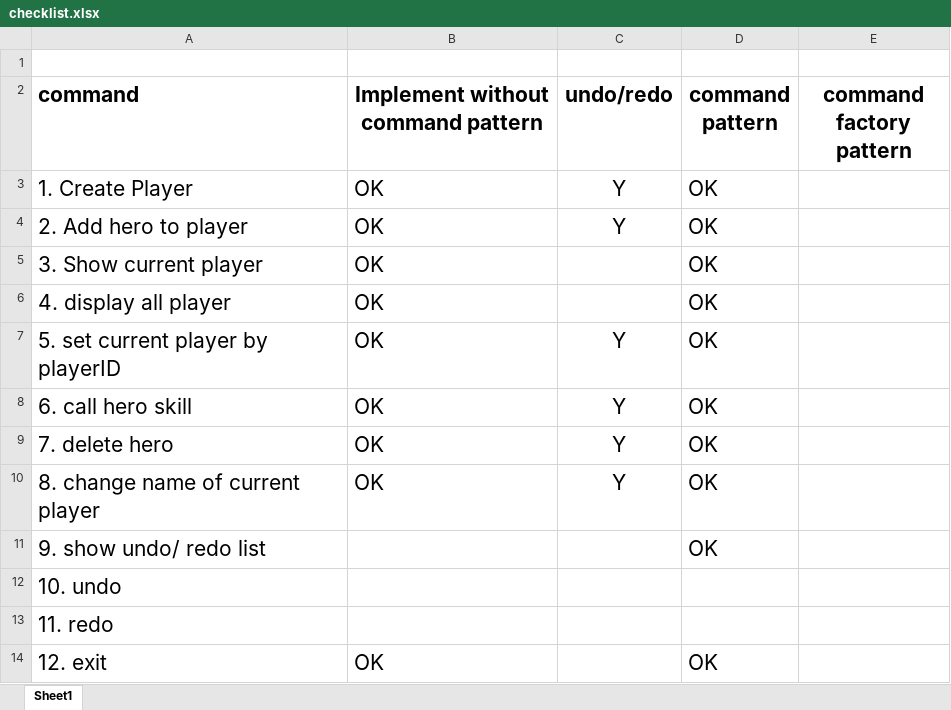
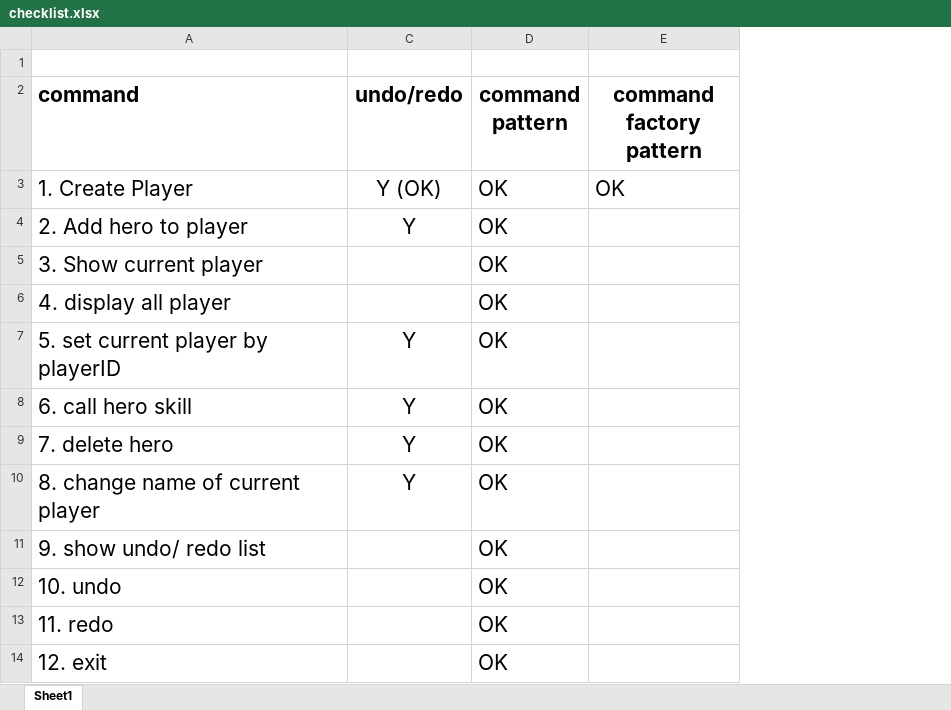
Before and after one commit to wailim0506/ITP4507_Assignment, an Excel workbook: checklist.xlsx, sheet Sheet1, drawn as a sheet; values as stored, in another font and other column widths than the file's, no borders; the diff names each change by its address in the sheet, - before the commit and + after, or states it on an @@ line.

Commit message:
complete createPlayerCommandFactory with undo/redo

```diff
--- a/checklist.xlsx (sheet Sheet1)
+++ b/checklist.xlsx (sheet Sheet1)
@@ column B hidden, rows 2-14: Implement without command pattern | OK | OK | OK | OK | OK | OK | OK | OK |  |  |  | OK @@
-C3 (undo/redo): Y
+C3 (undo/redo): Y (OK)
-E3 (command factory pattern): (empty)
+E3 (command factory pattern): OK
-D12:D13 (command pattern): (empty)
+D12:D13 (command pattern): OK
```
Also changed, not shown: 17 other files.
